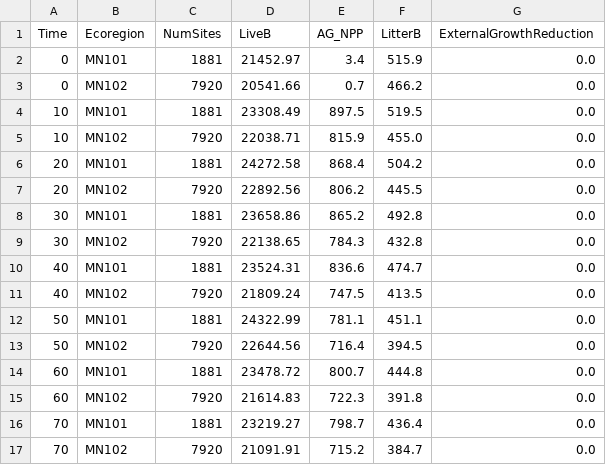
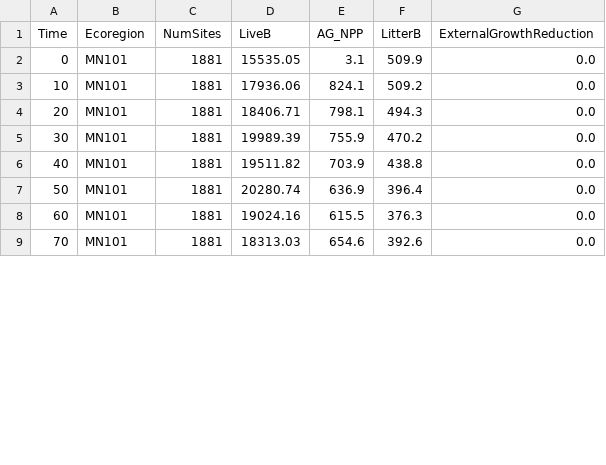
Before and after one commit to LANDIS-II-Foundation/Extension-SOSIEL-Human, a CSV file: Integration/test-1/Biomass-succession-v3-log.csv, drawn as a sheet; only a part is shown; the diff covers the shown part only.

```diff
--- a/Integration/test-1/Biomass-succession-v3-log.csv
+++ b/Integration/test-1/Biomass-succession-v3-log.csv
@@ -1,17 +1,9 @@
 Time, Ecoregion, NumSites,LiveB, AG_NPP, LitterB, ExternalGrowthReduction
-0, MN101, 1881, 21452.97, 3.4, 515.9, 0.0
-0, MN102, 7920, 20541.66, 0.7, 466.2, 0.0
-10, MN101, 1881, 23308.49, 897.5, 519.5, 0.0
-10, MN102, 7920, 22038.71, 815.9, 455.0, 0.0
-20, MN101, 1881, 24272.58, 868.4, 504.2, 0.0
-20, MN102, 7920, 22892.56, 806.2, 445.5, 0.0
-30, MN101, 1881, 23658.86, 865.2, 492.8, 0.0
-30, MN102, 7920, 22138.65, 784.3, 432.8, 0.0
-40, MN101, 1881, 23524.31, 836.6, 474.7, 0.0
-40, MN102, 7920, 21809.24, 747.5, 413.5, 0.0
-50, MN101, 1881, 24322.99, 781.1, 451.1, 0.0
-50, MN102, 7920, 22644.56, 716.4, 394.5, 0.0
-60, MN101, 1881, 23478.72, 800.7, 444.8, 0.0
-60, MN102, 7920, 21614.83, 722.3, 391.8, 0.0
-70, MN101, 1881, 23219.27, 798.7, 436.4, 0.0
-70, MN102, 7920, 21091.91, 715.2, 384.7, 0.0
+0, MN101, 1881, 15535.05, 3.1, 509.9, 0.0
+10, MN101, 1881, 17936.06, 824.1, 509.2, 0.0
+20, MN101, 1881, 18406.71, 798.1, 494.3, 0.0
+30, MN101, 1881, 19989.39, 755.9, 470.2, 0.0
+40, MN101, 1881, 19511.82, 703.9, 438.8, 0.0
+50, MN101, 1881, 20280.74, 636.9, 396.4, 0.0
+60, MN101, 1881, 19024.16, 615.5, 376.3, 0.0
+70, MN101, 1881, 18313.03, 654.6, 392.6, 0.0
```
Also changed, not shown: 3 removed rows and 9 edited cells elsewhere in this file, 9 other files.
